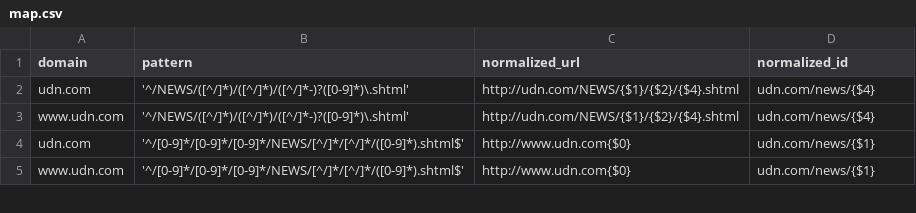
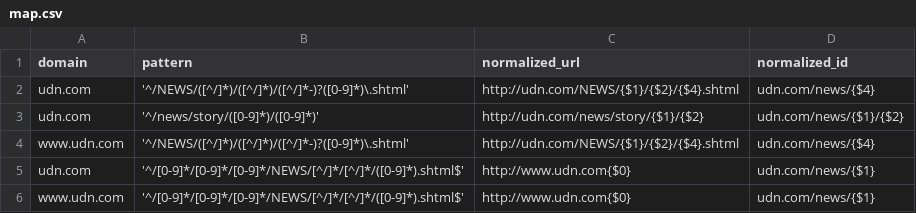
Before and after one commit to ronnywang/newsdiff, a CSV file: webdata/stdlibs/url-normalizer.js/map.csv, drawn as a sheet; only a part is shown; the diff names each change by its address in the sheet, - before the commit and + after, or states it on an @@ line.

Commit message:
加上 udn 新網址

```diff
--- a/webdata/stdlibs/url-normalizer.js/map.csv
+++ b/webdata/stdlibs/url-normalizer.js/map.csv
+row 3: udn.com | '^/news/story/([0-9]*)/([0-9]*)' | http://udn.com/news/story/{$1}/{$2} | udn.com/news/{$1}/{$2}
```
